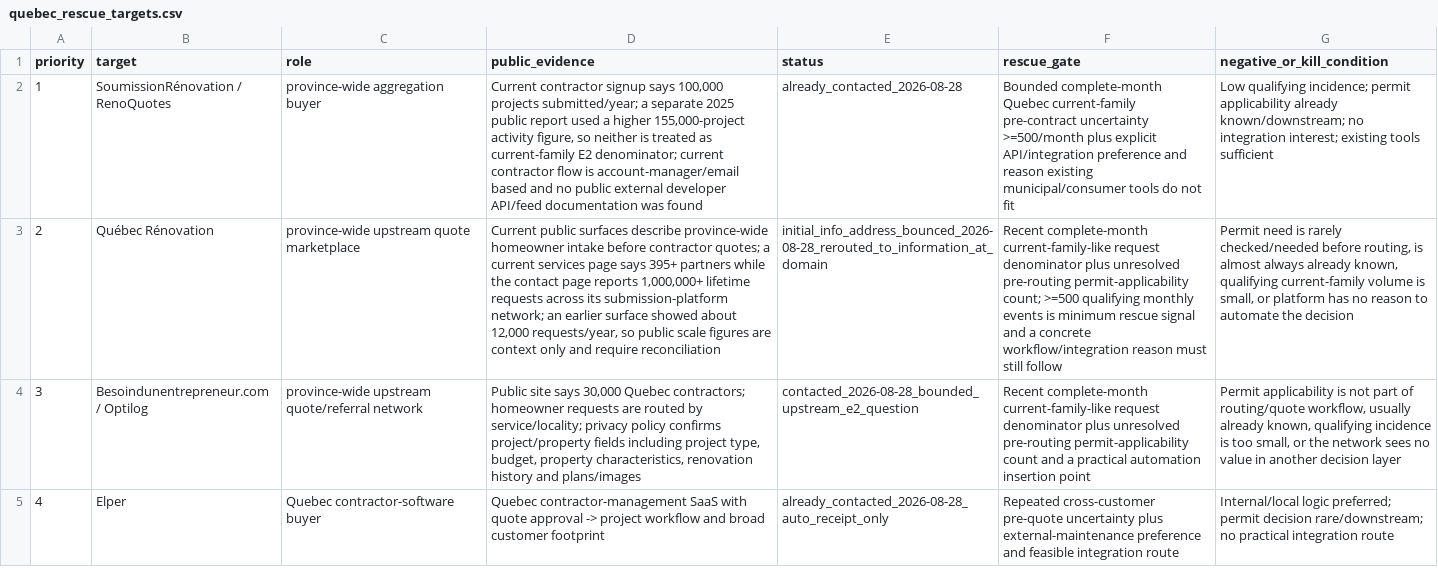
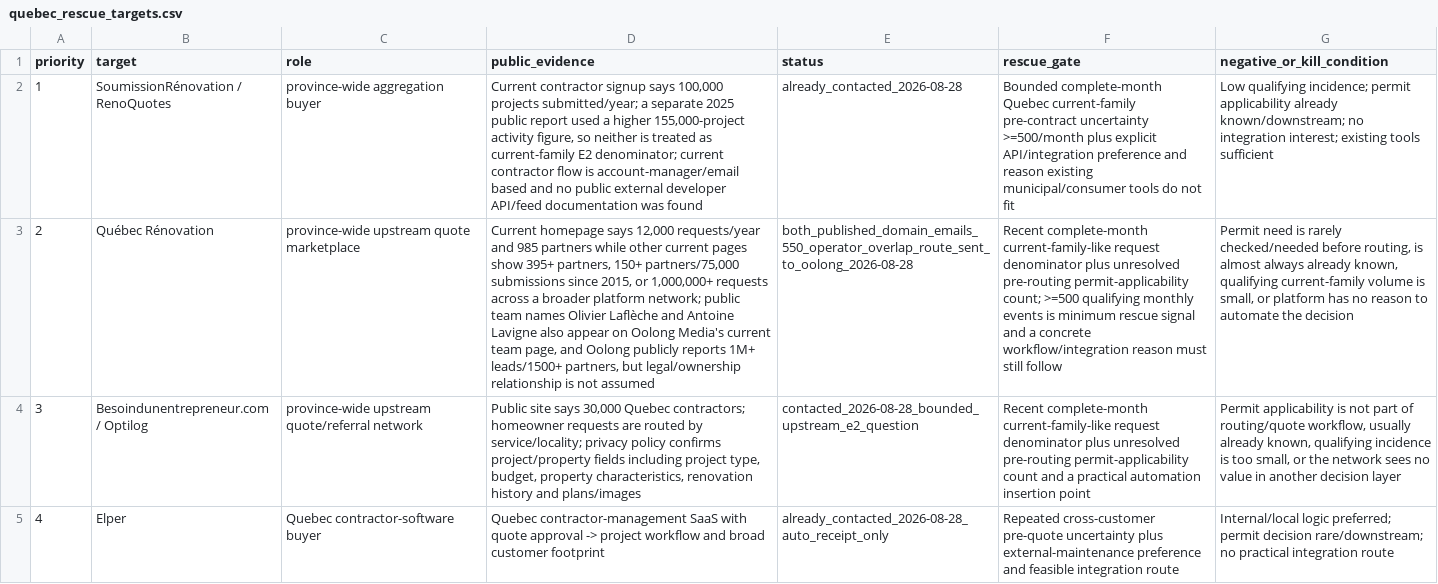
Before and after one commit to ChanghuLiu/projectpermit-mcp, a CSV file: data/quebec_rescue_targets.csv, drawn as a sheet; only a part is shown; the diff names each change by its address in the sheet, - before the commit and + after, or states it on an @@ line.

Commit message:
Route Quebec Renovation outreach through verified operator overlap

```diff
--- a/data/quebec_rescue_targets.csv
+++ b/data/quebec_rescue_targets.csv
-D3 (public_evidence): Current public surfaces describe province-wide homeowner intake before contractor quotes; a current services page says 395+ partners while the contact page reports 1,000,000+ lifetime requests across its submission-platform network; an earlier surface showed about 12,000 requests/year, so public scale figures are context only and require reconciliation
+D3 (public_evidence): Current homepage says 12,000 requests/year and 985 partners while other current pages show 395+ partners, 150+ partners/75,000 submissions since 2015, or 1,000,000+ requests across a broader platform network; public team names Olivier Laflèche and Antoine Lavigne also appear on Oolong Media's current team page, and Oolong publicly reports 1M+ leads/1500+ partners, but legal/ownership relationship is not assumed
-E3 (status): initial_info_address_bounced_2026-08-28_rerouted_to_information_at_domain
+E3 (status): both_published_domain_emails_550_operator_overlap_route_sent_to_oolong_2026-08-28
```
